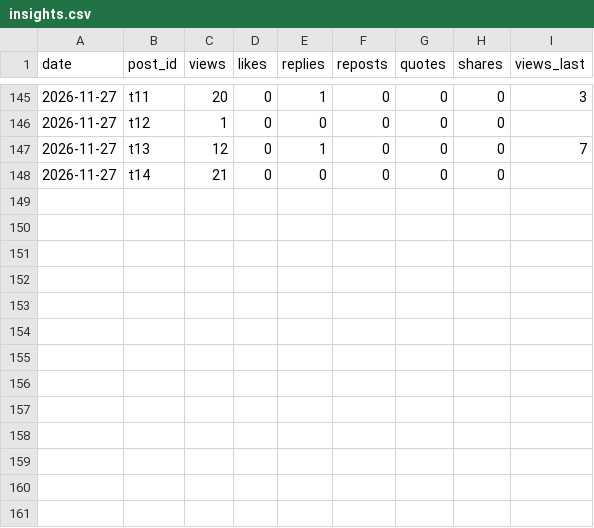
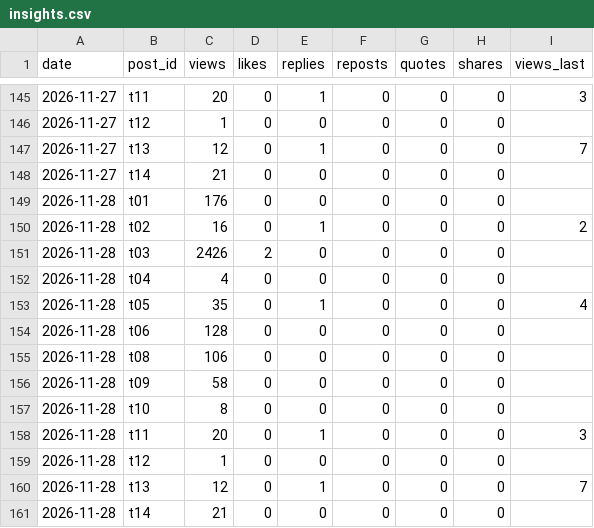
Before and after one commit to yusuke355/threads-bot, a CSV file: tenshoku/data/insights.csv, drawn as a sheet; only a part is shown, gaps mark what is left out; the diff names each change by its address in the sheet, - before the commit and + after, or states it on an @@ line.

Commit message:
insights

```diff
--- a/tenshoku/data/insights.csv
+++ b/tenshoku/data/insights.csv
+row 149: 2026-11-28 | t01 | 176 | 0 | 0 | 0 | 0 | 0
+row 150: 2026-11-28 | t02 | 16 | 0 | 1 | 0 | 0 | 0 | 2
+row 151: 2026-11-28 | t03 | 2426 | 2 | 0 | 0 | 0 | 0
+row 152: 2026-11-28 | t04 | 4 | 0 | 0 | 0 | 0 | 0
+row 153: 2026-11-28 | t05 | 35 | 0 | 1 | 0 | 0 | 0 | 4
+row 154: 2026-11-28 | t06 | 128 | 0 | 0 | 0 | 0 | 0
+row 155: 2026-11-28 | t08 | 106 | 0 | 0 | 0 | 0 | 0
+row 156: 2026-11-28 | t09 | 58 | 0 | 0 | 0 | 0 | 0
+row 157: 2026-11-28 | t10 | 8 | 0 | 0 | 0 | 0 | 0
+row 158: 2026-11-28 | t11 | 20 | 0 | 1 | 0 | 0 | 0 | 3
+row 159: 2026-11-28 | t12 | 1 | 0 | 0 | 0 | 0 | 0
+row 160: 2026-11-28 | t13 | 12 | 0 | 1 | 0 | 0 | 0 | 7
+row 161: 2026-11-28 | t14 | 21 | 0 | 0 | 0 | 0 | 0
```
Also changed, not shown: data/insights.csv.
